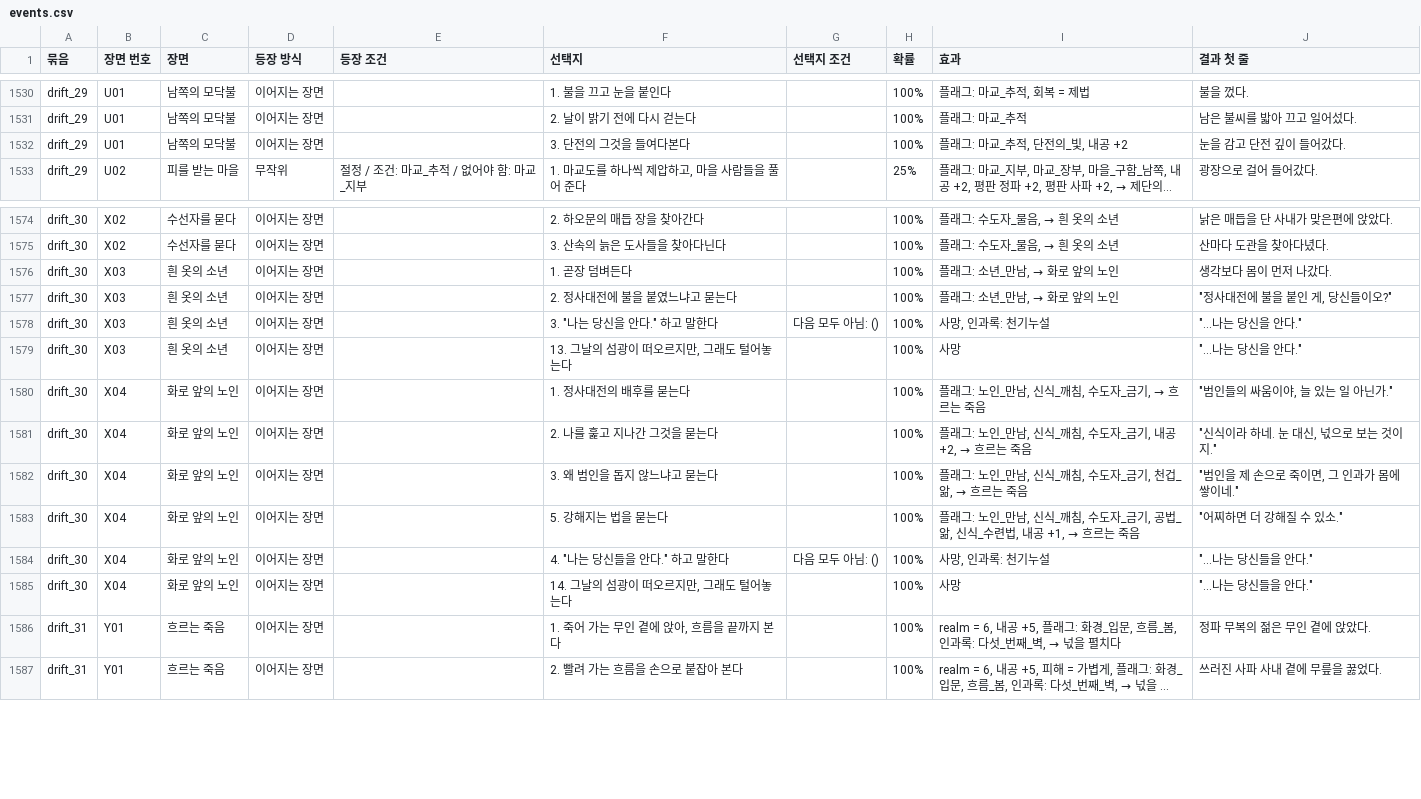
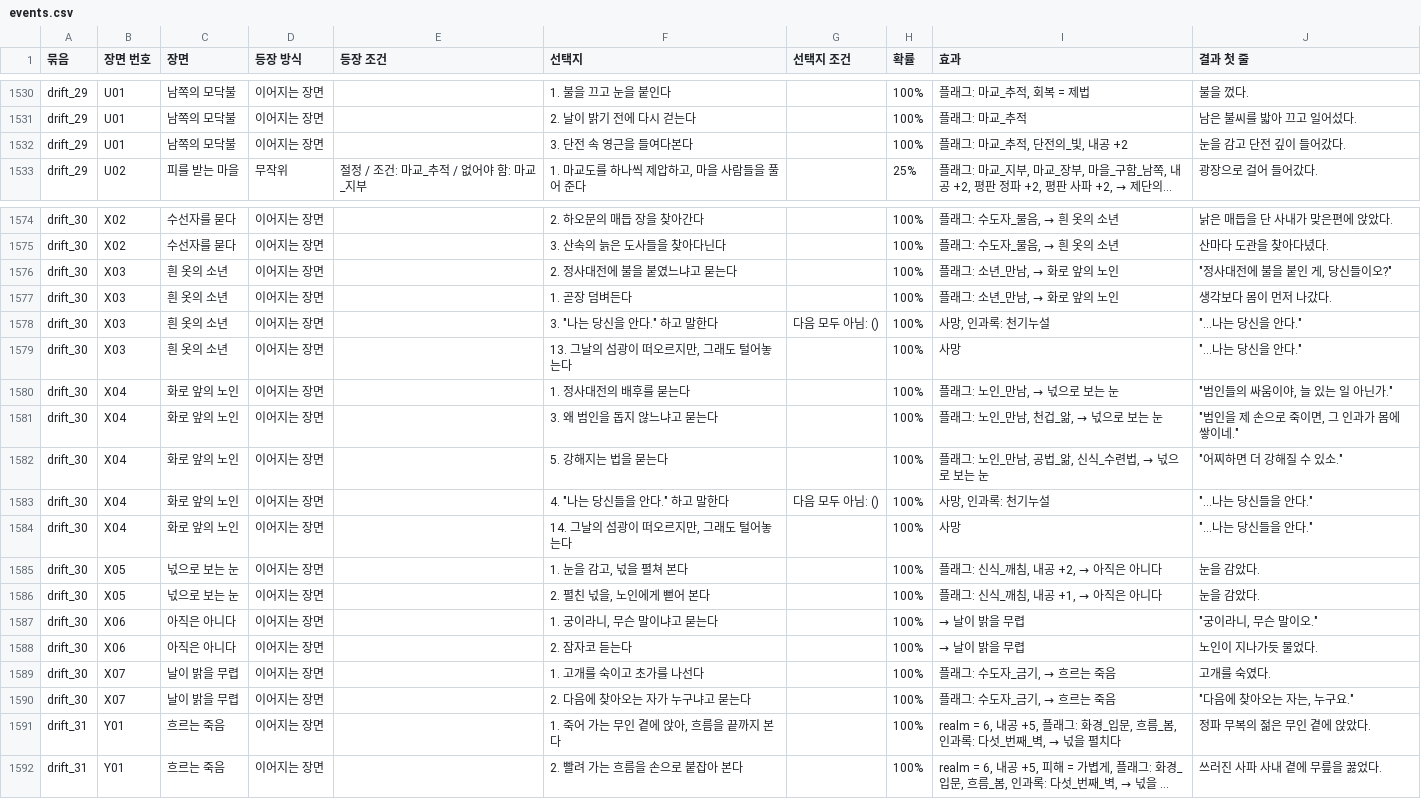
Before and after one commit to wjdcotjd123-art/SUNHEYB, a CSV file: docs/events/events.csv, drawn as a sheet; only a part is shown, gaps mark what is left out; long unchanged cells end in …; removed rows and columns are numbered as before the commit, all else as after; the diff covers the shown part only; the diff names each change by its address in the sheet, - before the commit and + after, or states it on an @@ line.

```diff
--- a/docs/events/events.csv
+++ b/docs/events/events.csv
-F1532 (선택지): 3. 단전의 그것을 들여다본다
+F1532 (선택지): 3. 단전 속 영근을 들여다본다
@@ row 1577 moved to row 1576: drift_30 @@
@@ I1580 (효과): 플래그: 노인_만남, 신식_깨침, 수도자_금기, → 흐르는 죽음 → 플래그: 노인_만남, → 넋으로 보는 눈 @@
-row 1581: drift_30 | X04 | 화로 앞의 노인 | 이어지는 장면 |  | 2. 나를 훑고 지나간 그것을 묻는다 |  | 100% | 플래그: 노인_만남, 신식_깨침, 수도자_금기, 내공 +2, → 흐르는 죽음 | "신식이라 하네. 눈 대신, 넋으로 보는 것이지."
@@ I1581 (효과): 플래그: 노인_만남, 신식_깨침, 수도자_금기, 천겁_앎, → 흐르는 죽음 → 플래그: 노인_만남, 천겁_앎, → 넋으로 보는 눈 @@
@@ I1582 (효과): …_만남, 신식_깨침, 수도자_금기, 공법_앎, 신식_수련법, 내공 +1, → 흐르는 죽음 → …_만남, 공법_앎, 신식_수련법, → 넋으로 보는 눈 @@
+row 1585: drift_30 | X05 | 넋으로 보는 눈 | 이어지는 장면 |  | 1. 눈을 감고, 넋을 펼쳐 본다 |  | 100% | 플래그: 신식_깨침, 내공 +2, → 아직은 아니다 | 눈을 감았다.
+row 1586: drift_30 | X05 | 넋으로 보는 눈 | 이어지는 장면 |  | 2. 펼친 넋을, 노인에게 뻗어 본다 |  | 100% | 플래그: 신식_깨침, 내공 +1, → 아직은 아니다 | 눈을 감았다.
+row 1587: drift_30 | X06 | 아직은 아니다 | 이어지는 장면 |  | 1. 궁이라니, 무슨 말이냐고 묻는다 |  | 100% | → 날이 밝을 무렵 | "궁이라니, 무슨 말이오."
+row 1588: drift_30 | X06 | 아직은 아니다 | 이어지는 장면 |  | 2. 잠자코 듣는다 |  | 100% | → 날이 밝을 무렵 | 노인이 지나가듯 물었다.
+row 1589: drift_30 | X07 | 날이 밝을 무렵 | 이어지는 장면 |  | 1. 고개를 숙이고 초가를 나선다 |  | 100% | 플래그: 수도자_금기, → 흐르는 죽음 | 고개를 숙였다.
+row 1590: drift_30 | X07 | 날이 밝을 무렵 | 이어지는 장면 |  | 2. 다음에 찾아오는 자가 누구냐고 묻는다 |  | 100% | 플래그: 수도자_금기, → 흐르는 죽음 | "다음에 찾아오는 자는, 누구요."
```
Also changed, not shown: 7 added rows, 1 removed row and 20 edited cells elsewhere in this file, 10 other files.
